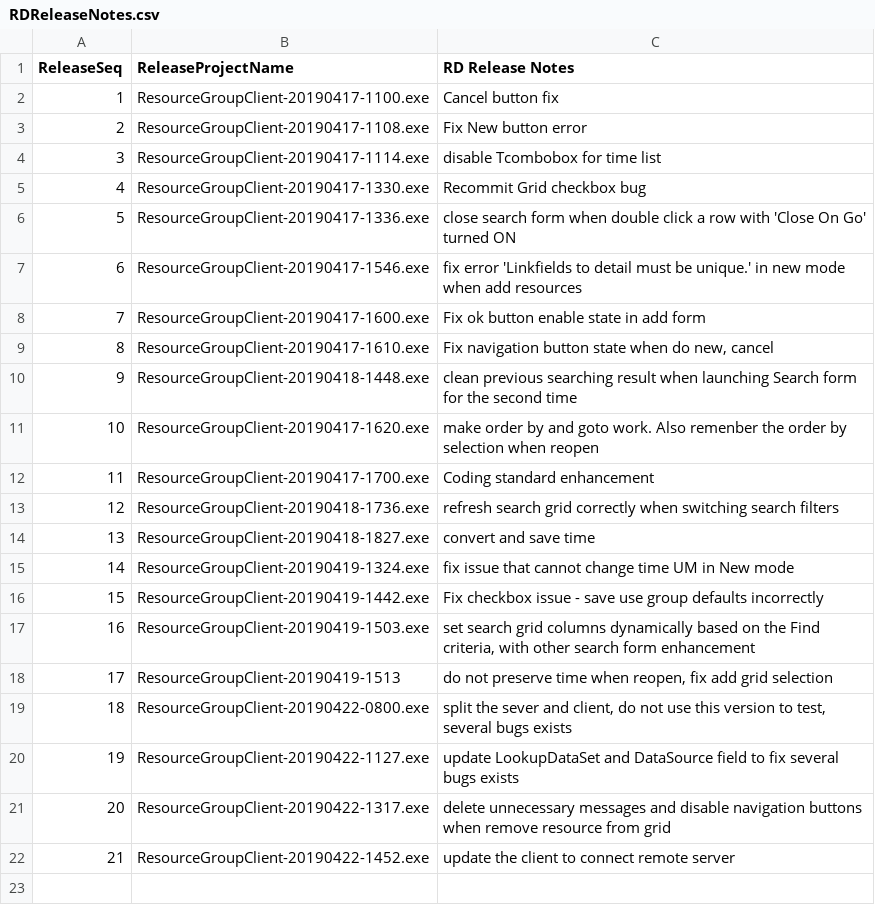
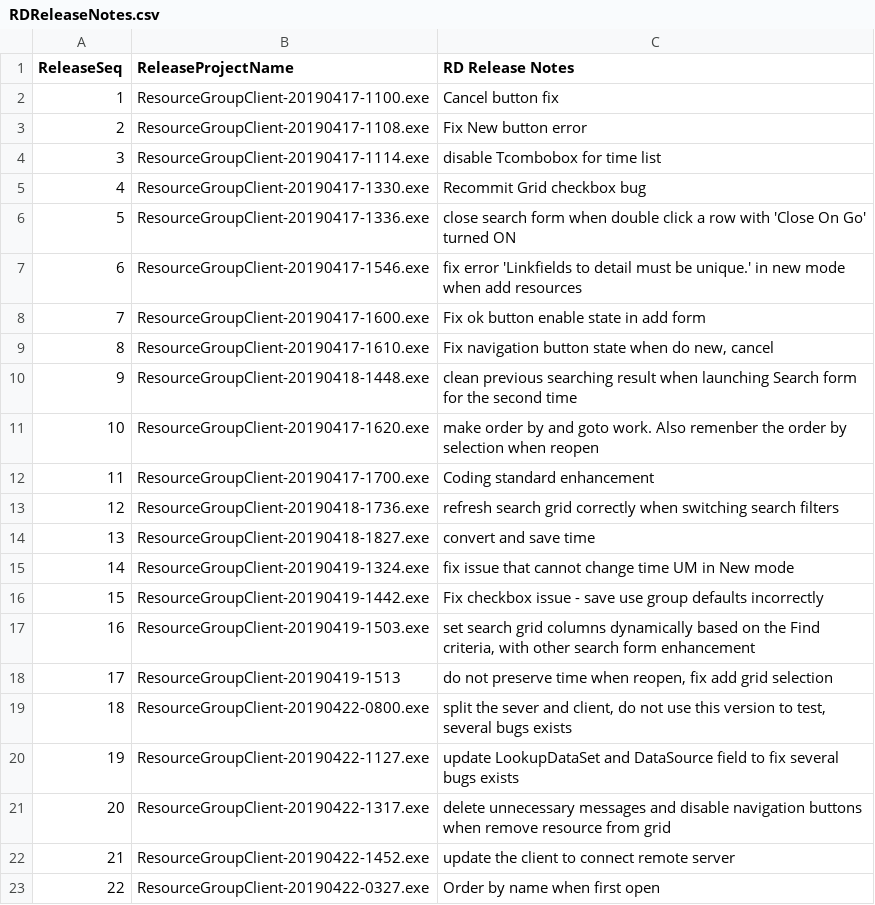
Before and after one commit to 929lwang1/SCPDemo201904, a CSV file: QARelease/RDReleaseNotes.csv, drawn as a sheet.

Commit message:
order by name when first open

```diff
--- a/QARelease/RDReleaseNotes.csv
+++ b/QARelease/RDReleaseNotes.csv
@@ -22 +22,2 @@ ReleaseSeq,ReleaseProjectName,RD Release Notes
 21,ResourceGroupClient-20190422-1452.exe,update the client to connect remote server
+22,ResourceGroupClient-20190422-0327.exe,Order by name when first open
```
Also changed, not shown: 2 other files.
